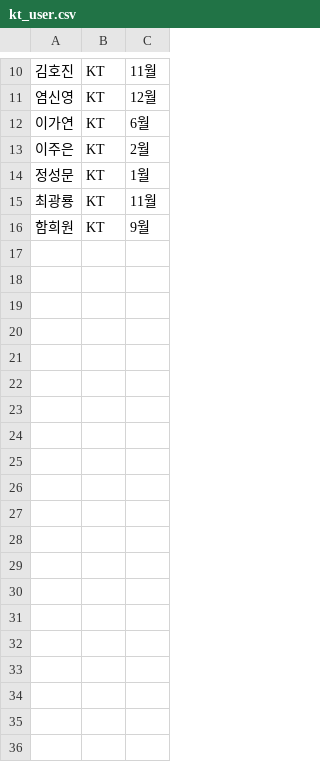
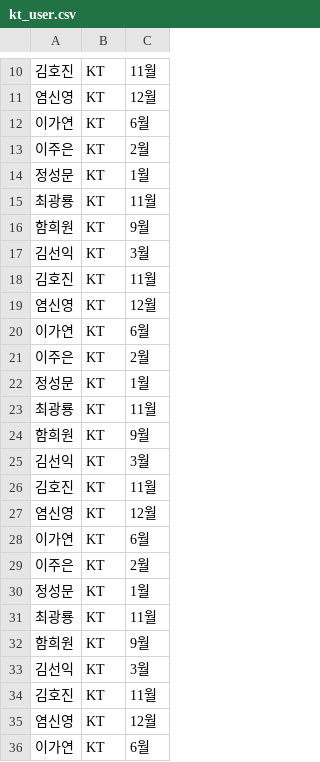
Before and after one commit to khm313139-code/java_io, a CSV file: create/kt_user.csv, drawn as a sheet; only a part is shown, gaps mark what is left out; the diff covers the shown part only.

```diff
--- a/create/kt_user.csv
+++ b/create/kt_user.csv
@@ -16 +16,21 @@
 함희원,KT,9월
+김선익,KT,3월
+김호진,KT,11월
+염신영,KT,12월
+이가연,KT,6월
+이주은,KT,2월
+정성문,KT,1월
+최광룡,KT,11월
+함희원,KT,9월
+김선익,KT,3월
+김호진,KT,11월
+염신영,KT,12월
+이가연,KT,6월
+이주은,KT,2월
+정성문,KT,1월
+최광룡,KT,11월
+함희원,KT,9월
+김선익,KT,3월
+김호진,KT,11월
+염신영,KT,12월
+이가연,KT,6월
```
Also changed, not shown: 12 added rows elsewhere in this file, create/etc_user.csv, create/lgt_user.csv, 6 other files.
